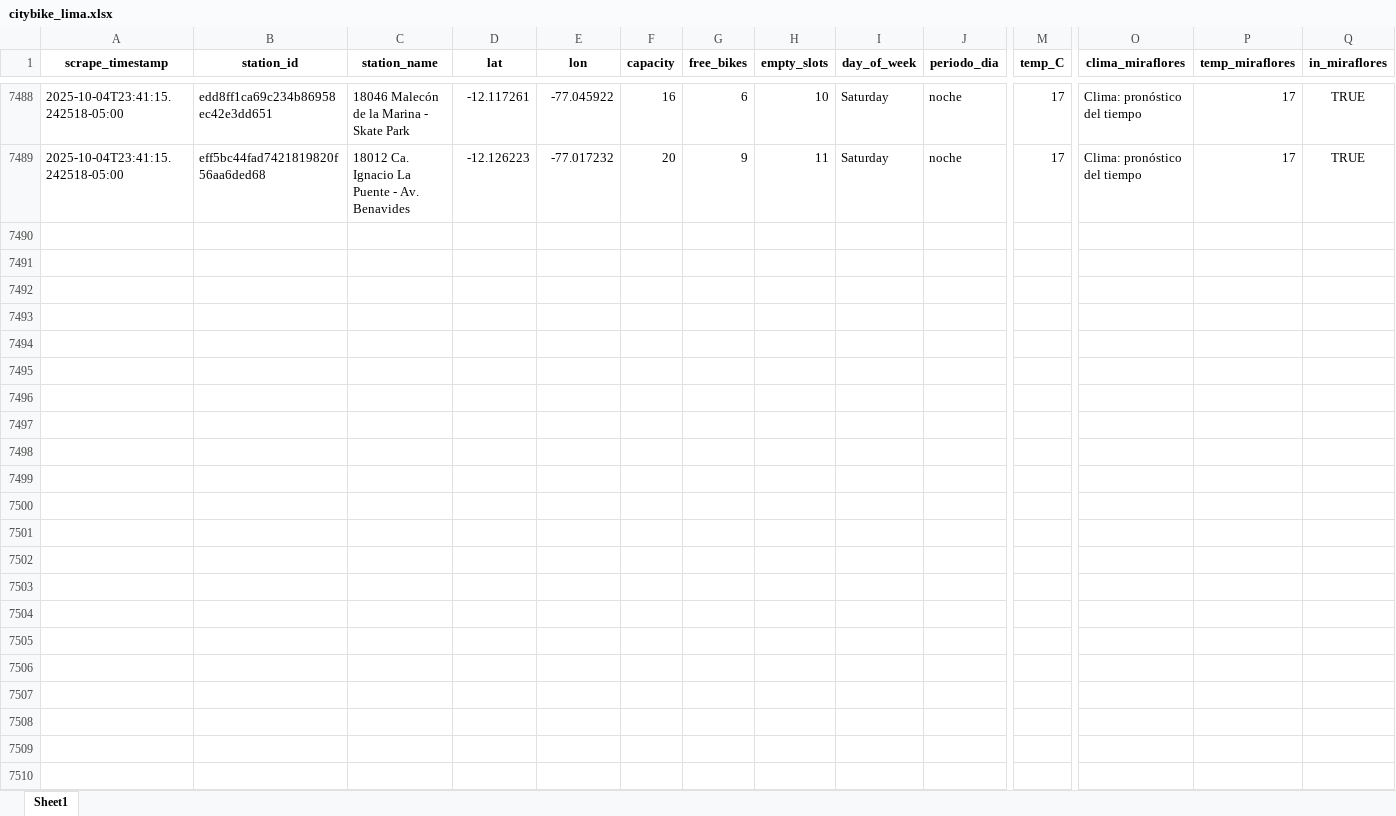
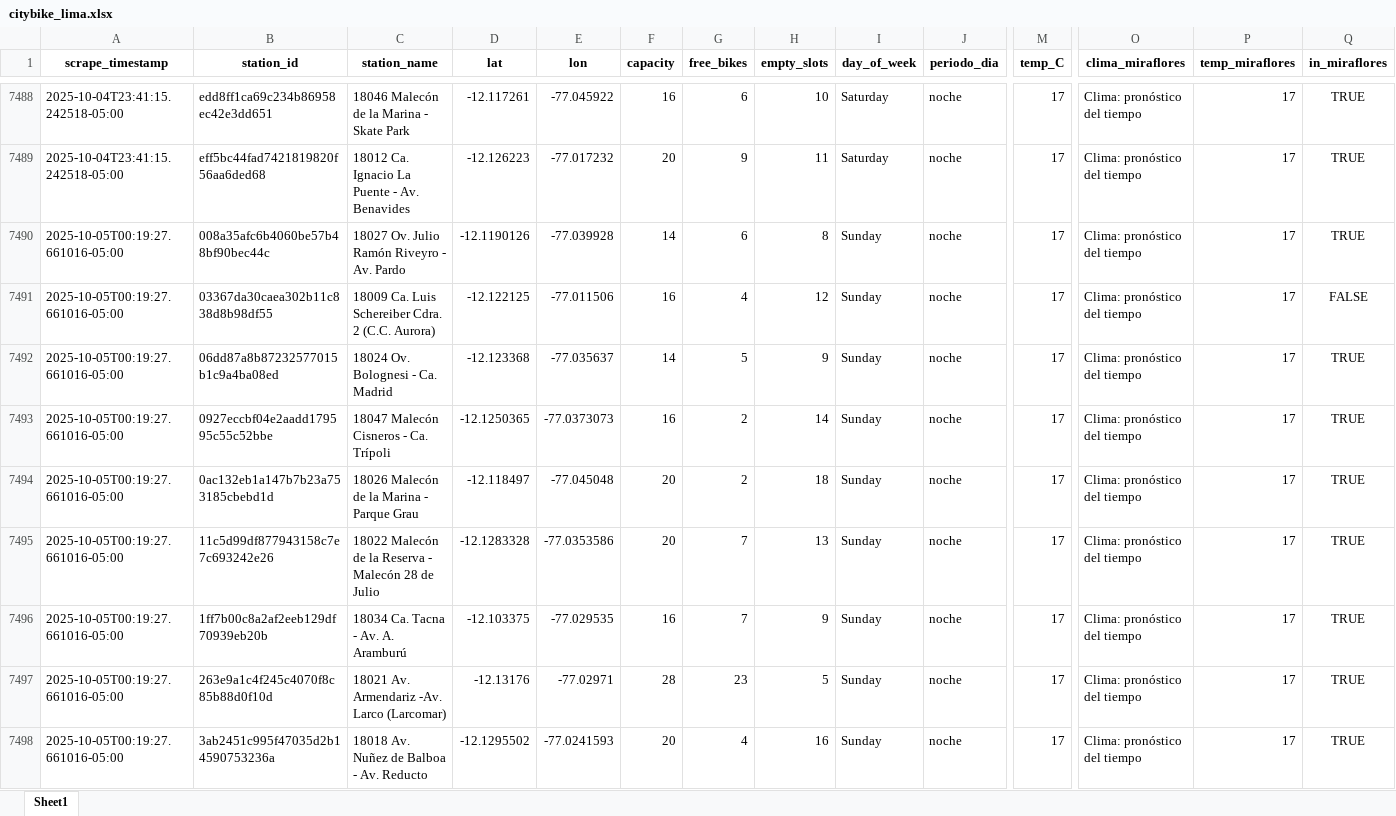
Before and after one commit to Dilan140402/Analitica-Datos, an Excel workbook: data/citybike_lima.xlsx, sheet Sheet1, drawn as a sheet; only a part is shown, gaps mark what is left out; values as stored, in another font and other column widths than the file's, no borders; rows hold the shown columns only; the diff covers the shown part only; the diff names each change by its address in the sheet, - before the commit and + after, or states it on an @@ line.

```diff
--- a/data/citybike_lima.xlsx (sheet Sheet1)
+++ b/data/citybike_lima.xlsx (sheet Sheet1)
+row 7490: 2025-10-05T00:19:27.661016-05:00 | 008a35afc6b4060be57b48bf90bec44c | 18027 Ov. Julio Ramón Riveyro - Av. Pardo | -12.1190126 | -77.039928 | 14 | 6 | 8 | Sunday | noche | 17 | Clima: pronóstico del tiempo | 17 | TRUE
+row 7491: 2025-10-05T00:19:27.661016-05:00 | 03367da30caea302b11c838d8b98df55 | 18009 Ca. Luis Schereiber Cdra. 2 (C.C. Aurora) | -12.122125 | -77.011506 | 16 | 4 | 12 | Sunday | noche | 17 | Clima: pronóstico del tiempo | 17 | FALSE
+row 7492: 2025-10-05T00:19:27.661016-05:00 | 06dd87a8b87232577015b1c9a4ba08ed | 18024 Ov. Bolognesi - Ca. Madrid | -12.123368 | -77.035637 | 14 | 5 | 9 | Sunday | noche | 17 | Clima: pronóstico del tiempo | 17 | TRUE
+row 7493: 2025-10-05T00:19:27.661016-05:00 | 0927eccbf04e2aadd179595c55c52bbe | 18047 Malecón Cisneros - Ca. Trípoli | -12.1250365 | -77.0373073 | 16 | 2 | 14 | Sunday | noche | 17 | Clima: pronóstico del tiempo | 17 | TRUE
+row 7494: 2025-10-05T00:19:27.661016-05:00 | 0ac132eb1a147b7b23a753185cbebd1d | 18026 Malecón de la Marina - Parque Grau | -12.118497 | -77.045048 | 20 | 2 | 18 | Sunday | noche | 17 | Clima: pronóstico del tiempo | 17 | TRUE
+row 7495: 2025-10-05T00:19:27.661016-05:00 | 11c5d99df877943158c7e7c693242e26 | 18022 Malecón de la Reserva - Malecón 28 de Julio | -12.1283328 | -77.0353586 | 20 | 7 | 13 | Sunday | noche | 17 | Clima: pronóstico del tiempo | 17 | TRUE
+row 7496: 2025-10-05T00:19:27.661016-05:00 | 1ff7b00c8a2af2eeb129df70939eb20b | 18034 Ca. Tacna - Av. A. Aramburú | -12.103375 | -77.029535 | 16 | 7 | 9 | Sunday | noche | 17 | Clima: pronóstico del tiempo | 17 | TRUE
+row 7497: 2025-10-05T00:19:27.661016-05:00 | 263e9a1c4f245c4070f8c85b88d0f10d | 18021 Av. Armendariz -Av. Larco (Larcomar) | -12.13176 | -77.02971 | 28 | 23 | 5 | Sunday | noche | 17 | Clima: pronóstico del tiempo | 17 | TRUE
+row 7498: 2025-10-05T00:19:27.661016-05:00 | 3ab2451c995f47035d2b14590753236a | 18018 Av. Nuñez de Balboa - Av. Reducto | -12.1295502 | -77.0241593 | 20 | 4 | 16 | Sunday | noche | 17 | Clima: pronóstico del tiempo | 17 | TRUE
```
Also changed, not shown: 41 added rows elsewhere in this sheet, 1 other file.
